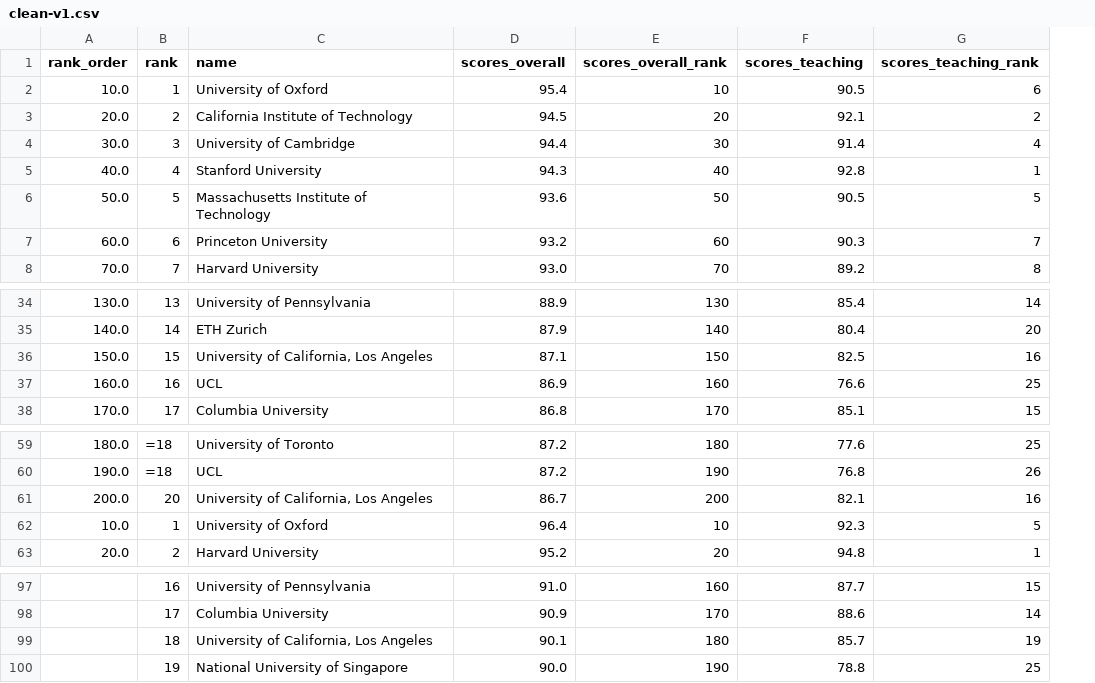
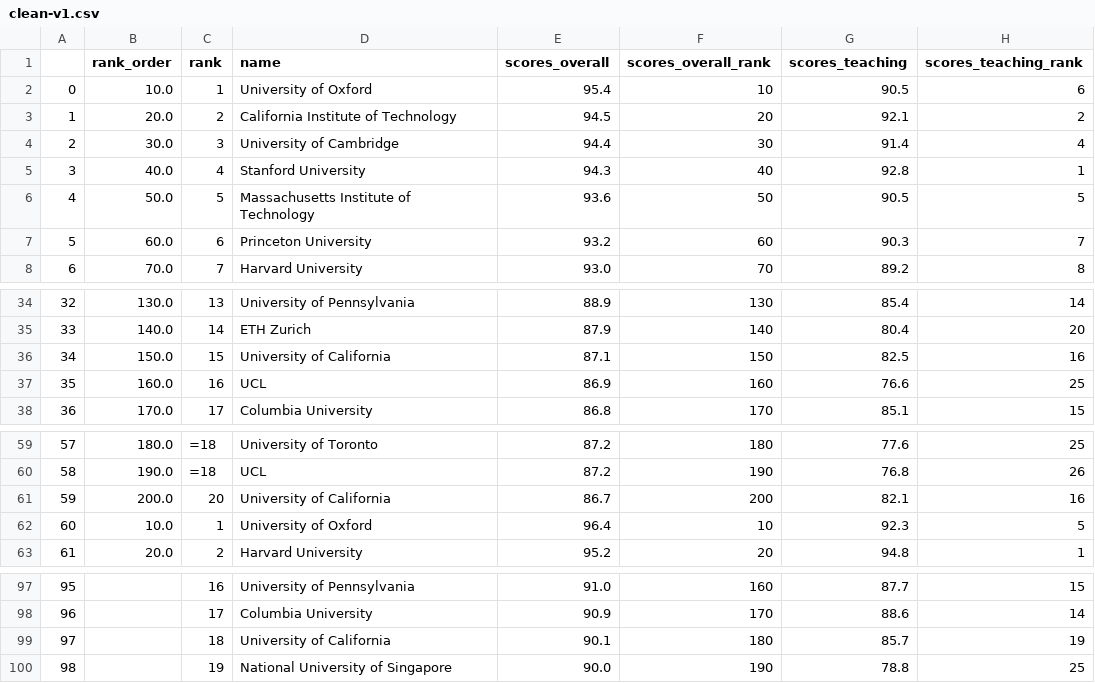
Before and after one commit to jellocode/TimesHigherRanking2024, a CSV file: clean-v1.csv, drawn as a sheet; only a part is shown, gaps mark what is left out; addresses are those after the commit; the diff names each change by its address in the sheet, - before the commit and + after, or states it on an @@ line.

Commit message:
cleaned data

```diff
--- a/clean-v1.csv
+++ b/clean-v1.csv
+column A, rows 2-8: 0 | 1 | 2 | 3 | 4 | 5 | 6; rows 34-38: 32 | 33 | 34 | 35 | 36; rows 59-63: 57 | 58 | 59 | 60 | 61; rows 97-100: 95 | 96 | 97 | 98
-D36 (name): University of California, Los Angeles
+D36 (name): University of California
-D61 (name): University of California, Los Angeles
+D61 (name): University of California
-D99 (name): University of California, Los Angeles
+D99 (name): University of California
```
Also changed, not shown: 1 other file.
